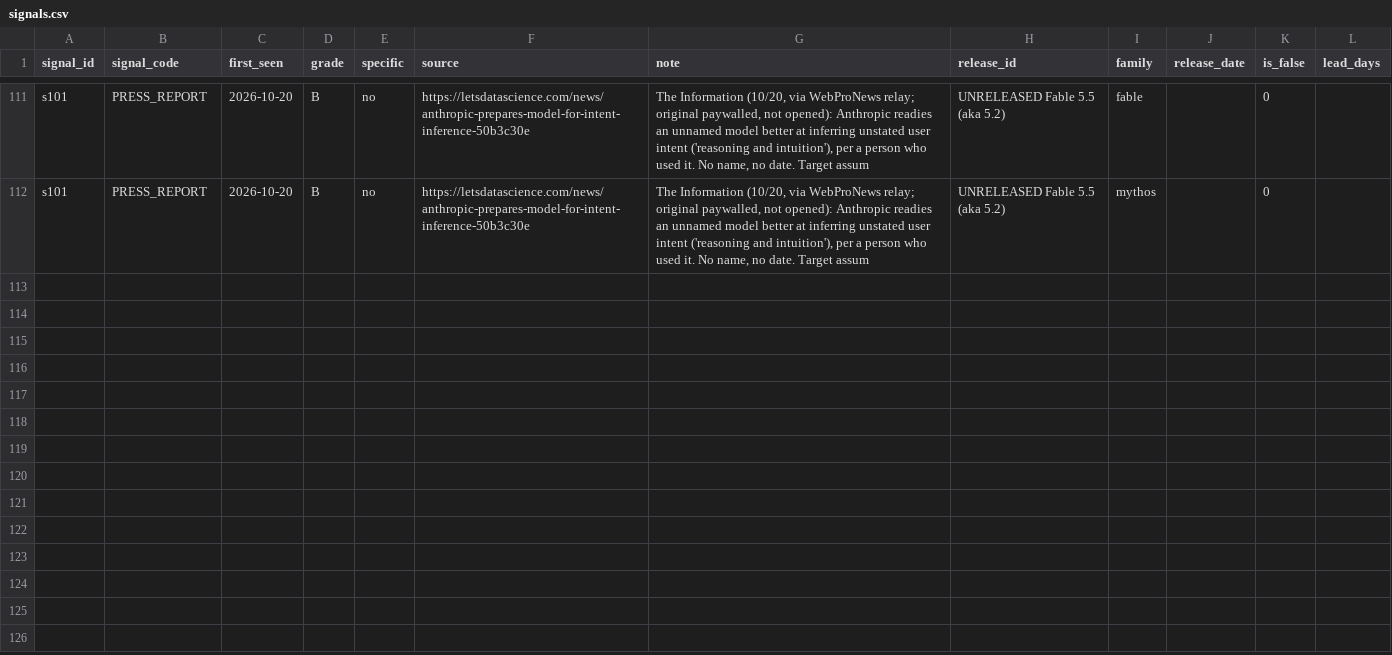
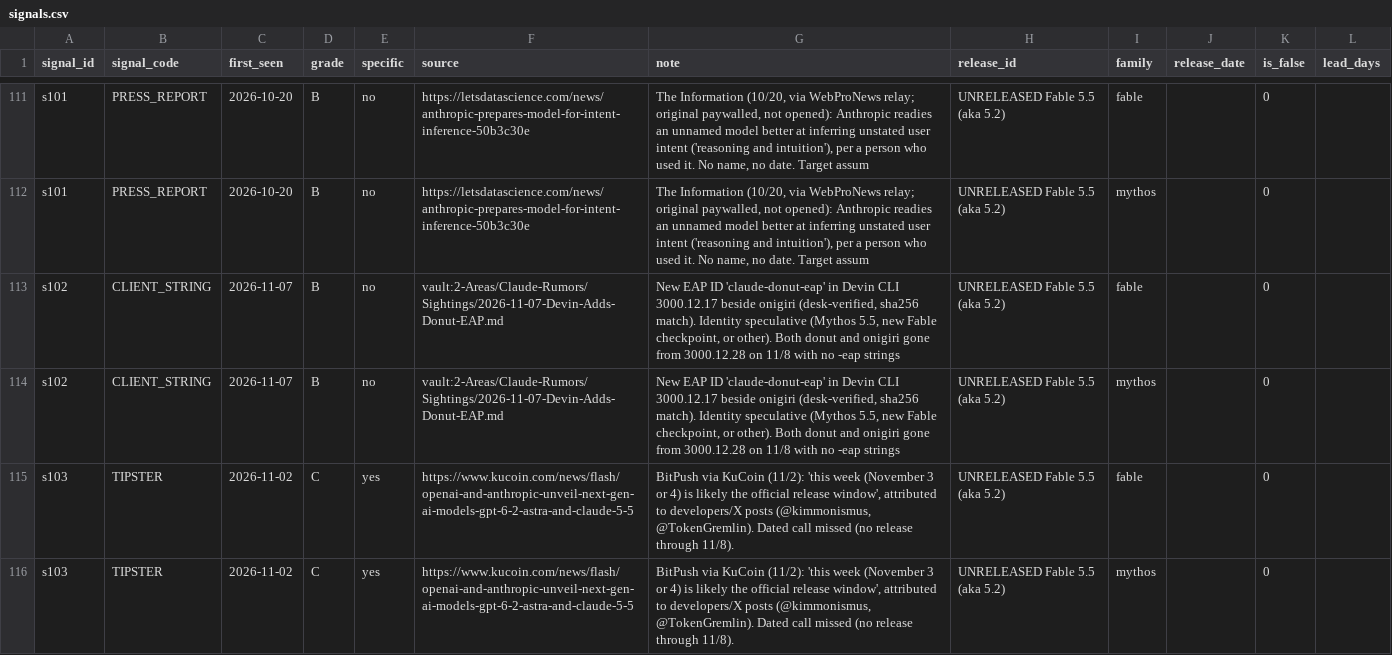
Before and after one commit to JacobBrooke95/Claude-Model-Guide, a CSV file: forecast/data/signals.csv, drawn as a sheet; only a part is shown, gaps mark what is left out; the diff names each change by its address in the sheet, - before the commit and + after, or states it on an @@ line.

```diff
--- a/forecast/data/signals.csv
+++ b/forecast/data/signals.csv
+row 113: s102 | CLIENT_STRING | 2026-11-07 | B | no | vault:2-Areas/Claude-Rumors/Sightings/2026-11-07-Devin-Adds-Donut-EAP.md | New EAP ID 'claude-donut-eap' in Devin CLI 3000.12.17 beside onigiri (desk-verified, sha256 match). Identity speculative (Mythos 5.5, new Fable checkpoint, or other). Both donut and onigiri gone from 3000.12.28 on 11/8 with no -eap strings | UNRELEASED Fable 5.5 (aka 5.2) | fable |  | 0
+row 114: s102 | CLIENT_STRING | 2026-11-07 | B | no | vault:2-Areas/Claude-Rumors/Sightings/2026-11-07-Devin-Adds-Donut-EAP.md | New EAP ID 'claude-donut-eap' in Devin CLI 3000.12.17 beside onigiri (desk-verified, sha256 match). Identity speculative (Mythos 5.5, new Fable checkpoint, or other). Both donut and onigiri gone from 3000.12.28 on 11/8 with no -eap strings | UNRELEASED Fable 5.5 (aka 5.2) | mythos |  | 0
+row 115: s103 | TIPSTER | 2026-11-02 | C | yes | https://www.kucoin.com/news/flash/openai-and-anthropic-unveil-next-gen-ai-models-gpt-6-2-astra-and-claude-5-5 | BitPush via KuCoin (11/2): 'this week (November 3 or 4) is likely the official release window', attributed to developers/X posts (@kimmonismus, @TokenGremlin). Dated call missed (no release through 11/8). | UNRELEASED Fable 5.5 (aka 5.2) | fable |  | 0
+row 116: s103 | TIPSTER | 2026-11-02 | C | yes | https://www.kucoin.com/news/flash/openai-and-anthropic-unveil-next-gen-ai-models-gpt-6-2-astra-and-claude-5-5 | BitPush via KuCoin (11/2): 'this week (November 3 or 4) is likely the official release window', attributed to developers/X posts (@kimmonismus, @TokenGremlin). Dated call missed (no release through 11/8). | UNRELEASED Fable 5.5 (aka 5.2) | mythos |  | 0
```
Also changed, not shown: forecast/data/raw/signals_research.csv, forecast/forecast_log.csv, 7 other files.
